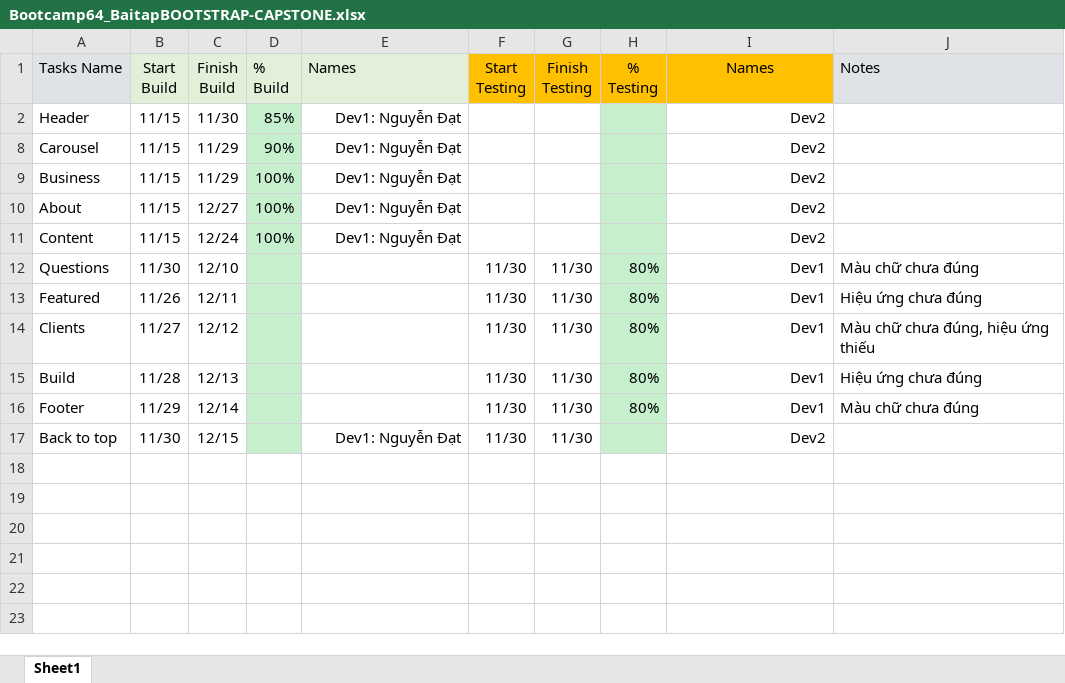
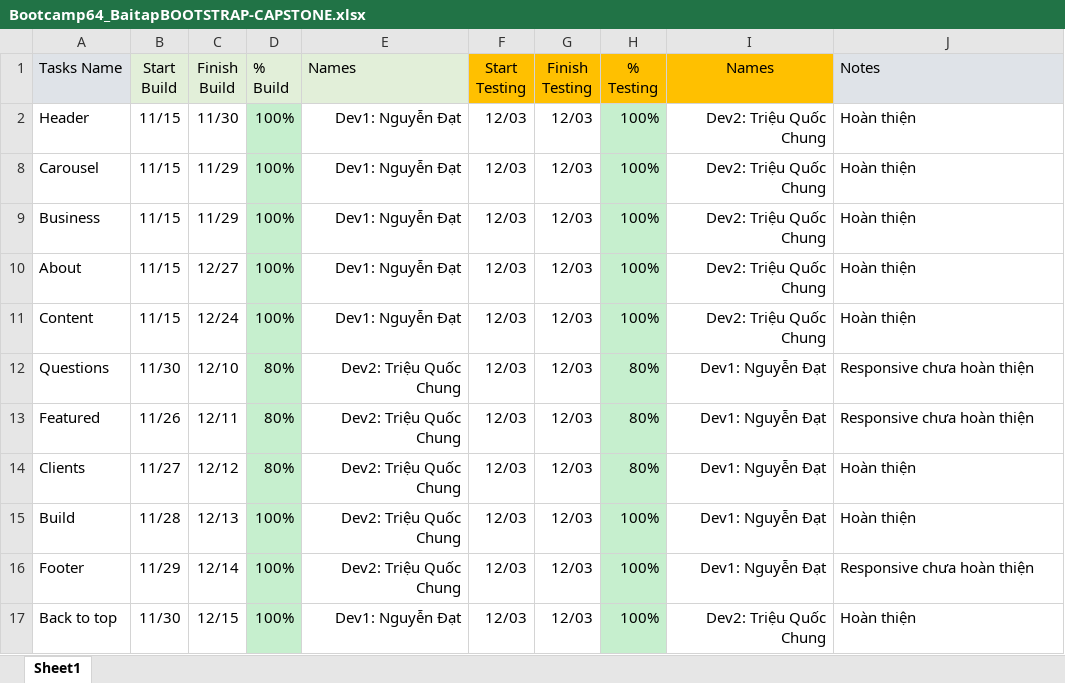
Before and after one commit to trieuquocchung/BC64-Capstone, an Excel workbook: File phân chia công việc/Bootcamp64_BaitapBOOTSTRAP-CAPSTONE.xlsx, sheet Sheet1, drawn as a sheet; values as stored, in another font and other column widths than the file's, no borders; charts and pictures and conditional formats not drawn; the diff names each change by its address in the sheet, - before the commit and + after, or states it on an @@ line.

Commit message:
update last html

```diff
--- a/File phân chia công việc/Bootcamp64_BaitapBOOTSTRAP-CAPSTONE.xlsx (sheet Sheet1)
+++ b/File phân chia công việc/Bootcamp64_BaitapBOOTSTRAP-CAPSTONE.xlsx (sheet Sheet1)
-D2 (% Build): 85%
+D2 (% Build): 100%
-F2 (Start Testing): (empty)
+F2 (Start Testing): 12/03
-G2 (Finish Testing): (empty)
+G2 (Finish Testing): 12/03
-H2 (% Testing): (empty)
+H2 (% Testing): 100%
-I2 (Names): Dev2
+I2 (Names): Dev2: Triệu Quốc Chung
-J2 (Notes): (empty)
+J2 (Notes): Hoàn thiện
-D8 (% Build): 90%
+D8 (% Build): 100%
-F8:F11 (Start Testing): (empty)
+F8:F11 (Start Testing): 12/03
-G8:G11 (Finish Testing): (empty)
+G8:G11 (Finish Testing): 12/03
-H8:H11 (% Testing): (empty)
+H8:H11 (% Testing): 100%
-I8:I11 (Names): Dev2
+I8:I11 (Names): Dev2: Triệu Quốc Chung
-J8:J11 (Notes): (empty)
+J8:J11 (Notes): Hoàn thiện
-D12:D14 (% Build): (empty)
+D12:D14 (% Build): 80%
-E12:E16 (Names): (empty)
+E12:E16 (Names): Dev2: Triệu Quốc Chung
-F12:F17 (Start Testing): 11/30
+F12:F17 (Start Testing): 12/03
-G12:G17 (Finish Testing): 11/30
+G12:G17 (Finish Testing): 12/03
-I12:I16 (Names): Dev1
+I12:I16 (Names): Dev1: Nguyễn Đạt
-J12 (Notes): Màu chữ chưa đúng
+J12 (Notes): Responsive chưa hoàn thiện
-J13 (Notes): Hiệu ứng chưa đúng
+J13 (Notes): Responsive chưa hoàn thiện
-J14 (Notes): Màu chữ chưa đúng, hiệu ứng thiếu
+J14 (Notes): Hoàn thiện
-D15:D17 (% Build): (empty)
+D15:D17 (% Build): 100%
-H15:H16 (% Testing): 80%
+H15:H16 (% Testing): 100%
-J15 (Notes): Hiệu ứng chưa đúng
+J15 (Notes): Hoàn thiện
-J16 (Notes): Màu chữ chưa đúng
+J16 (Notes): Responsive chưa hoàn thiện
-H17 (% Testing): (empty)
+H17 (% Testing): 100%
-I17 (Names): Dev2
+I17 (Names): Dev2: Triệu Quốc Chung
-J17 (Notes): (empty)
+J17 (Notes): Hoàn thiện
```
Also changed, not shown: hidden cells, charts or pictures.
